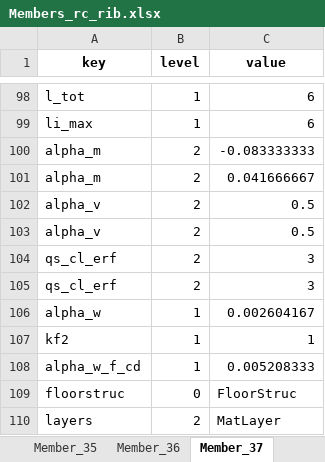
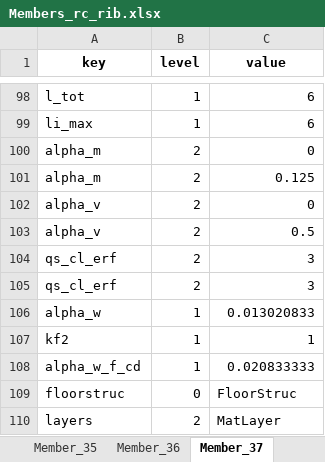
Before and after one commit to gat-dse/StustainabilityDrivenStructuralDesign, an Excel workbook: 260513_Betonartikel/Resultate/Members_rc_rib.xlsx, sheet Member_37, drawn as a sheet; only a part is shown, gaps mark what is left out; values as stored, in another font and other column widths than the file's, no borders; the diff covers the shown part only; the diff names each change by its address in the sheet, - before the commit and + after, or states it on an @@ line.

```diff
--- a/260513_Betonartikel/Resultate/Members_rc_rib.xlsx (sheet Member_37)
+++ b/260513_Betonartikel/Resultate/Members_rc_rib.xlsx (sheet Member_37)
-C100 (value): -0.083333333
+C100 (value): 0
-C101 (value): 0.041666667
+C101 (value): 0.125
-C102 (value): 0.5
+C102 (value): 0
-C106 (value): 0.002604167
+C106 (value): 0.013020833
-C108 (value): 0.005208333
+C108 (value): 0.020833333
```
Also changed, not shown: 67 edited cells elsewhere in this sheet, sheet Member_21, sheet Member_13, sheet Member_1, sheet Member_33, sheet Member_39, sheet Member_15, 35 more sheets, 260513_Betonartikel/Results/Members_rc_rib_2.xlsx, 3 other files.
